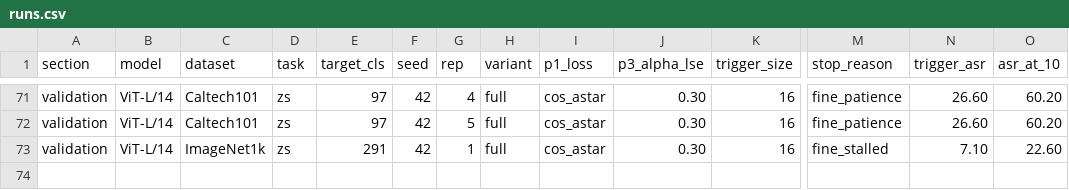
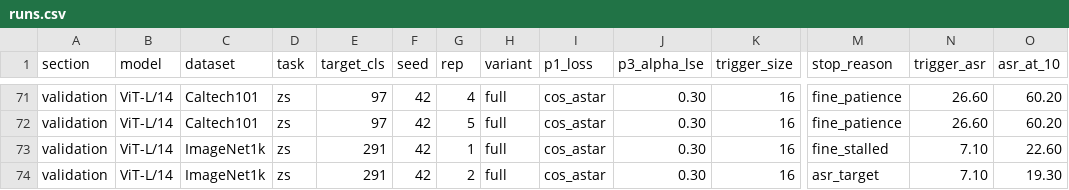
Before and after one commit to mehdi77abh/clip_bfa, a CSV file: proposed_method/modular_new_pipeline/grid_results/runs.csv, drawn as a sheet; only a part is shown, gaps mark what is left out; rows hold the shown columns only; the diff names each change by its address in the sheet, - before the commit and + after, or states it on an @@ line.

Commit message:
result on vitl14

```diff
--- a/proposed_method/modular_new_pipeline/grid_results/runs.csv
+++ b/proposed_method/modular_new_pipeline/grid_results/runs.csv
+row 74: validation | ViT-L/14 | ImageNet1k | zs | 291 | 42 | 2 | full | cos_astar | 0.30 | 16 | asr_target | 7.10 | 19.30
```
Also changed, not shown: proposed_method/modular_new_pipeline/grid_results/runs_ViT-L14.csv, proposed_method/modular_new_pipeline/grid_results/summary.csv, 4 other files.
